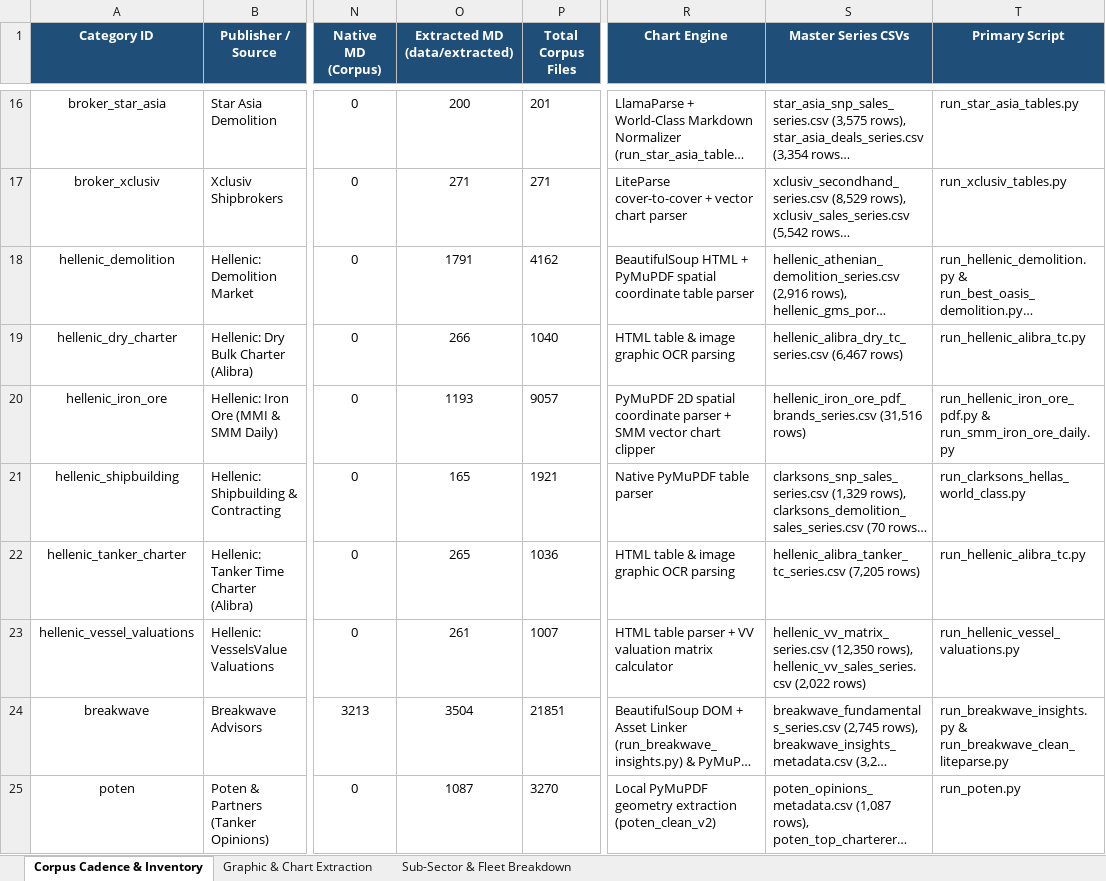
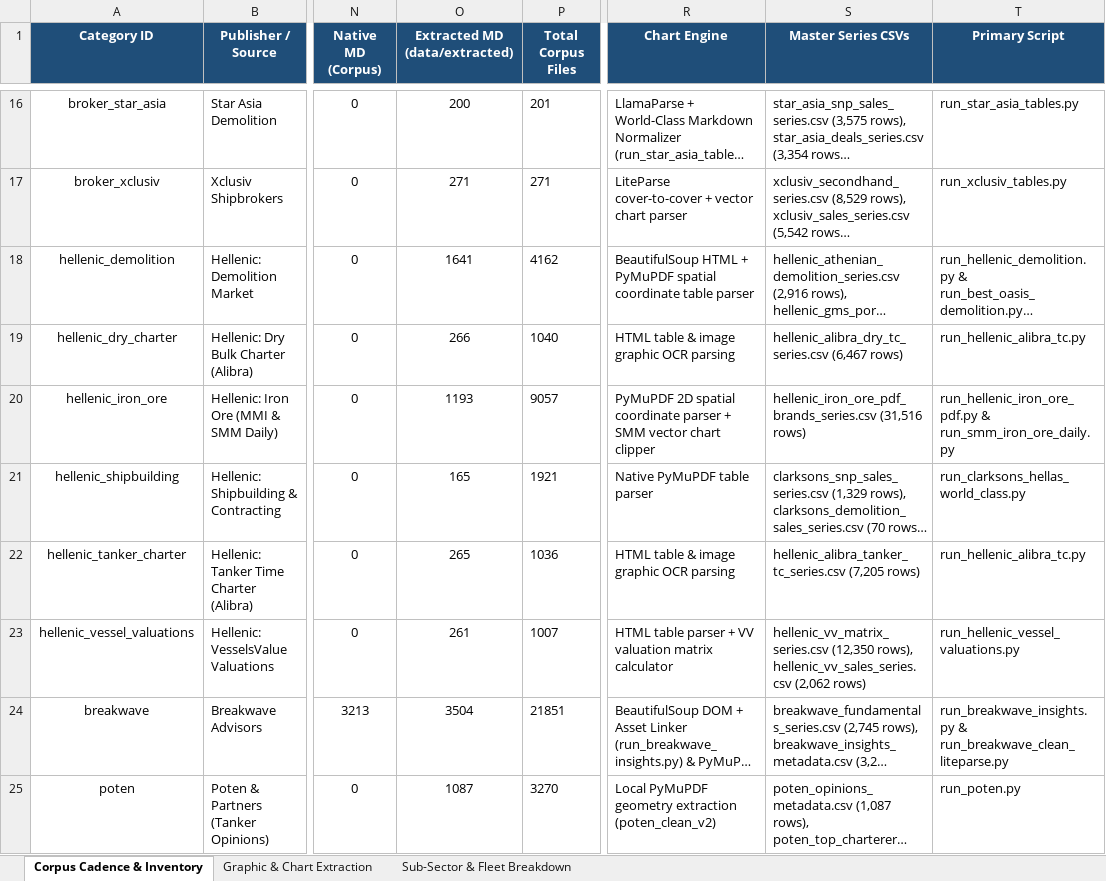
Before and after one commit to yieldchaser/Shipping, an Excel workbook: corpus/CORPUS_PUBLICATION_CADENCE_AND_AUDIT.xlsx, sheet Corpus Cadence & Inventory, drawn as a sheet; only a part is shown, gaps mark what is left out; long unchanged cells end in …; values as stored, in another font and other column widths than the file's, no borders; the diff names each change by its address in the sheet, - before the commit and + after, or states it on an @@ line.

Commit message:
data(offshore): ingest latest Seabreeze market report, dayrate series, and update cadence audit [skip ci]

```diff
--- a/corpus/CORPUS_PUBLICATION_CADENCE_AND_AUDIT.xlsx (sheet Corpus Cadence & Inventory)
+++ b/corpus/CORPUS_PUBLICATION_CADENCE_AND_AUDIT.xlsx (sheet Corpus Cadence & Inventory)
-O18 (Extracted MD (data/extracted)): 1791
+O18 (Extracted MD (data/extracted)): 1641
-S23 (Master Series CSVs): …rows), hellenic_vv_sales_series.csv (2,022 rows)
+S23 (Master Series CSVs): …rows), hellenic_vv_sales_series.csv (2,062 rows)
```
Also changed, not shown: sheet Sub-Sector & Fleet Breakdown, data/extracted/series/corpus_publication_cadence_and_audit.xlsx, 7 other files.
